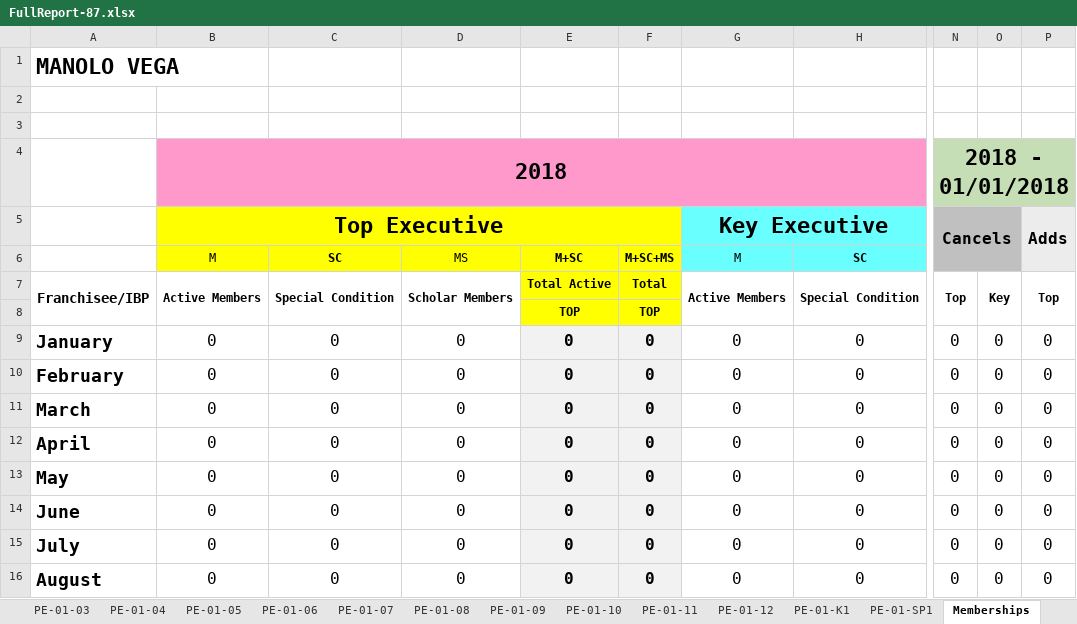
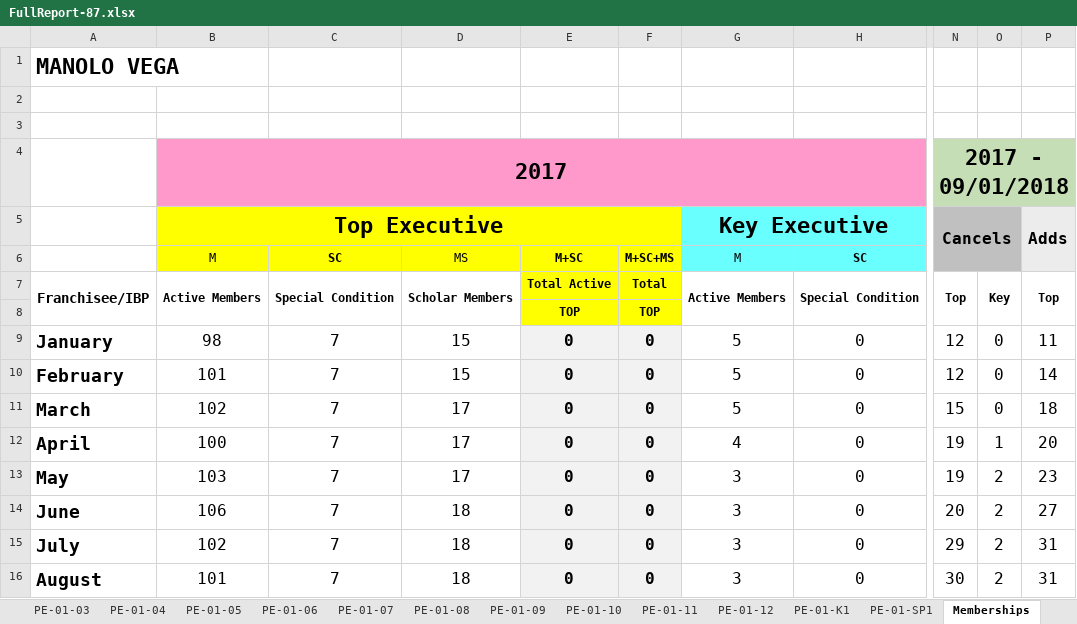
Before and after one commit to jandieg/efadmin, an Excel workbook: public_html/admin/reportesgenerados/FullReport-87.xlsx, sheet Memberships, drawn as a sheet; only a part is shown, gaps mark what is left out; values as stored, in another font and other column widths than the file's, no borders; removed rows and columns are numbered as before the commit, all else as after; rows hold the shown columns only; the diff covers the shown part only; the diff names each change by its address in the sheet, - before the commit and + after, or states it on an @@ line.

```diff
--- a/public_html/admin/reportesgenerados/FullReport-87.xlsx (sheet Memberships)
+++ b/public_html/admin/reportesgenerados/FullReport-87.xlsx (sheet Memberships)
-row 4:  | 2018 |  |  |  |  |  |  | 2018 - 01/01/2018
+row 4:  | 2017 |  |  |  |  |  |  | 2017 - 09/01/2018
-B9: 0
+B9: 98
-C9:C16: 0
+C9:C16: 7
-D9:D10: 0
+D9:D10: 15
-G9:G11: 0
+G9:G11: 5
-N9:N10: 0
+N9:N10: 12
-P9: 0
+P9: 11
-B10: 0
+B10: 101
-P10: 0
+P10: 14
-B11: 0
+B11: 102
-D11:D13: 0
+D11:D13: 17
-N11: 0
+N11: 15
-P11: 0
+P11: 18
-B12: 0
+B12: 100
-G12: 0
+G12: 4
-N12:N13: 0
+N12:N13: 19
-O12: 0
+O12: 1
-P12: 0
+P12: 20
-B13: 0
+B13: 103
-G13:G16: 0
+G13:G16: 3
-O13:O16: 0
+O13:O16: 2
-P13: 0
+P13: 23
-B14: 0
+B14: 106
-D14:D16: 0
+D14:D16: 18
-N14: 0
+N14: 20
-P14: 0
+P14: 27
-B15: 0
+B15: 102
-N15: 0
+N15: 29
-P15:P16: 0
+P15:P16: 31
-B16: 0
+B16: 101
-N16: 0
+N16: 30
```
Also changed, not shown: 29 edited cells elsewhere in this sheet, sheet Summary, sheet EnrollmentFees, sheet PE-01-01, sheet PE-01-03, sheet PE-01-12, sheet PE-01-11, 10 more sheets, formulas that keep their value, hidden cells, public_html/admin/reportesgenerados/Dues-87.xlsx, public_html/admin/reportesgenerados/EnrollmentFees-87.xlsx, 4 other files.
